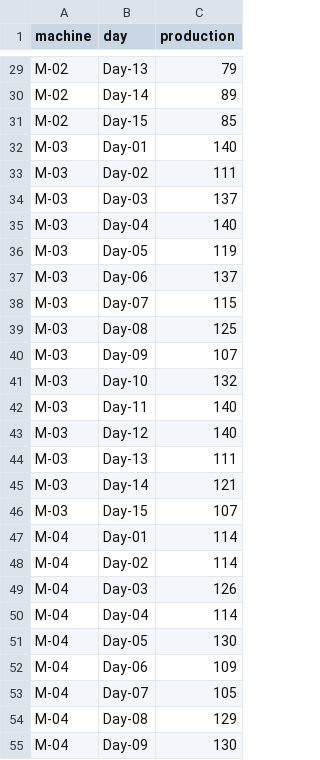
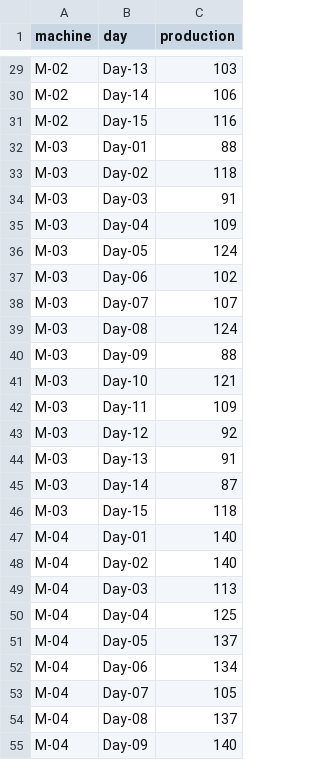
Before and after one commit to AlainChabrier/predictivemaintenance-data, a CSV file: data5/planned_production.csv, drawn as a sheet; only a part is shown, gaps mark what is left out; the diff covers the shown part only; the diff names each change by its address in the sheet, - before the commit and + after, or states it on an @@ line.

```diff
--- a/data5/planned_production.csv
+++ b/data5/planned_production.csv
-C29 (production): 79
+C29 (production): 103
-C30 (production): 89
+C30 (production): 106
-C31 (production): 85
+C31 (production): 116
-C32 (production): 140
+C32 (production): 88
-C33 (production): 111
+C33 (production): 118
-C34 (production): 137
+C34 (production): 91
-C35 (production): 140
+C35 (production): 109
-C36 (production): 119
+C36 (production): 124
-C37 (production): 137
+C37 (production): 102
-C38 (production): 115
+C38 (production): 107
-C39 (production): 125
+C39 (production): 124
-C40 (production): 107
+C40 (production): 88
-C41 (production): 132
+C41 (production): 121
-C42 (production): 140
+C42 (production): 109
-C43 (production): 140
+C43 (production): 92
-C44 (production): 111
+C44 (production): 91
-C45 (production): 121
+C45 (production): 87
-C46 (production): 107
+C46 (production): 118
-C47:C48 (production): 114
+C47:C48 (production): 140
-C49 (production): 126
+C49 (production): 113
-C50 (production): 114
+C50 (production): 125
-C51 (production): 130
+C51 (production): 137
-C52 (production): 109
+C52 (production): 134
-C54 (production): 129
+C54 (production): 137
-C55 (production): 130
+C55 (production): 140
```
Also changed, not shown: 47 edited cells elsewhere in this file, data5/cost_maintenance.csv, data5/cumul_failure.csv, 3 other files.
